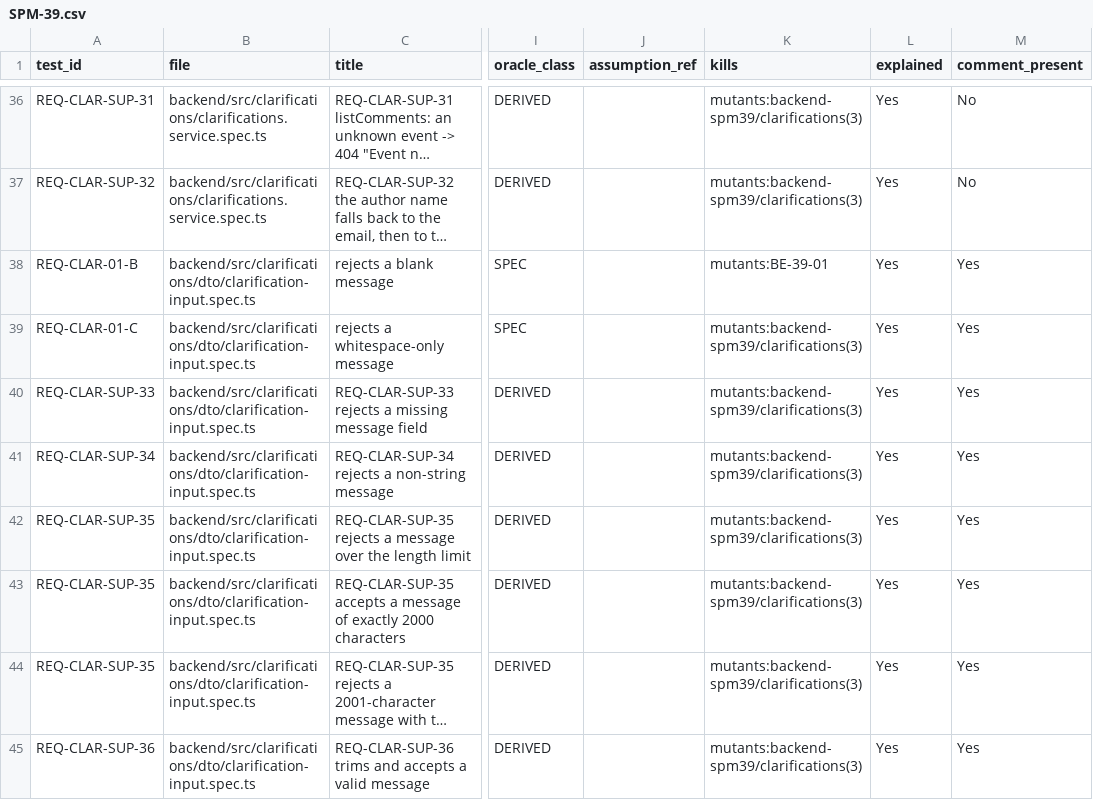
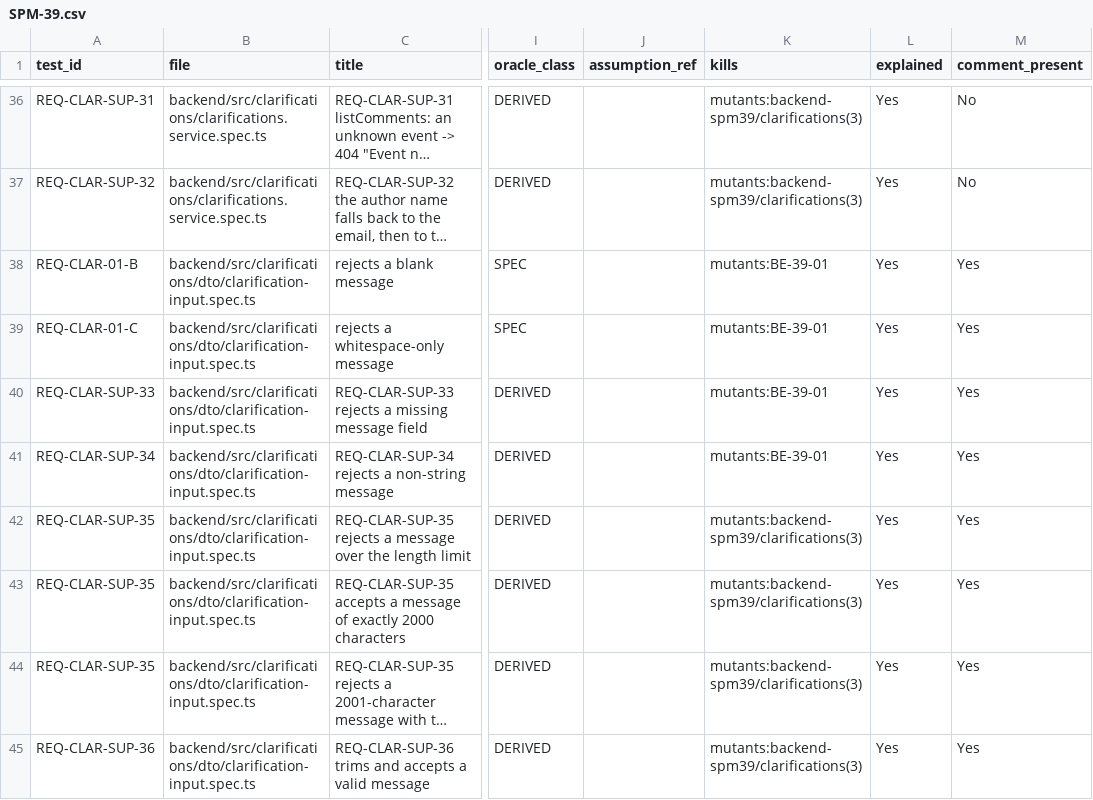
Before and after one commit to IS212-G5-T2/IS212-G5-T2, a CSV file: docs/test-cases/workflow/records/SPM-39.csv, drawn as a sheet; only a part is shown, gaps mark what is left out; long unchanged cells end in …; the diff covers the shown part only; the diff names each change by its address in the sheet, - before the commit and + after, or states it on an @@ line.

```diff
--- a/docs/test-cases/workflow/records/SPM-39.csv
+++ b/docs/test-cases/workflow/records/SPM-39.csv
-K39:K41 (kills): mutants:backend-spm39/clarifications(3)
+K39:K41 (kills): mutants:BE-39-01
```
Also changed, not shown: 8 edited cells elsewhere in this file, docs/test-cases/workflow/records/SPM-38.csv, docs/test-cases/workflow/records/SPM-40.csv, 4 other files.
